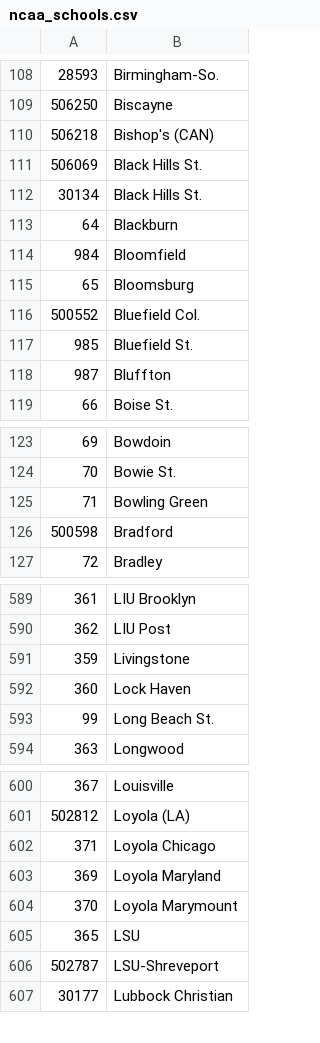
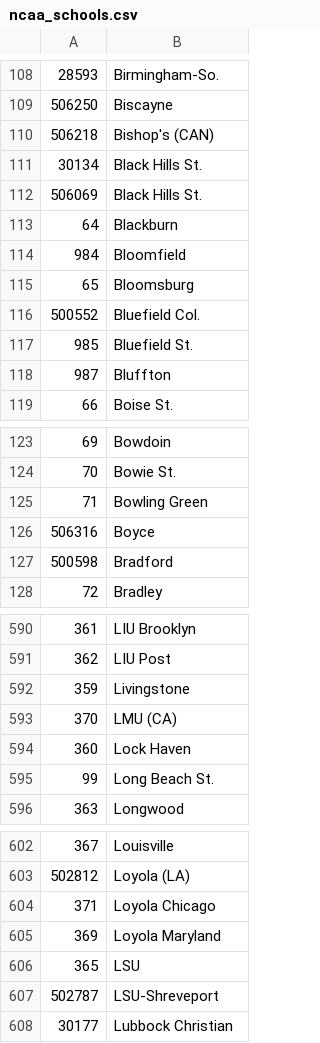
Before and after one commit to octonion/basketball-m, a CSV file: ncaa/csv/ncaa_schools.csv, drawn as a sheet; only a part is shown, gaps mark what is left out.

```diff
--- a/ncaa/csv/ncaa_schools.csv
+++ b/ncaa/csv/ncaa_schools.csv
@@ -110,4 +110,4 @@
 506218,Bishop's (CAN)
+30134,Black Hills St.
 506069,Black Hills St.
-30134,Black Hills St.
 64,Blackburn
@@ -125,2 +125,3 @@
 71,Bowling Green
+506316,Boyce
 500598,Bradford
@@ -591,2 +592,3 @@
 359,Livingstone
+370,LMU (CA)
 360,Lock Haven
@@ -603,3 +605,2 @@
 369,Loyola Maryland
-370,Loyola Marymount
 365,LSU
```
Also changed, not shown: ncaa/csv/ncaa_colors.csv, ncaa/csv/ncaa_locations.csv, 3 other files.
